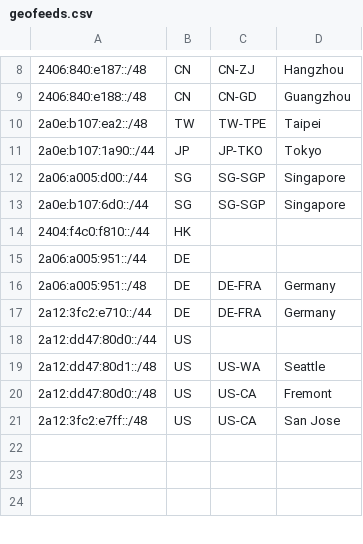
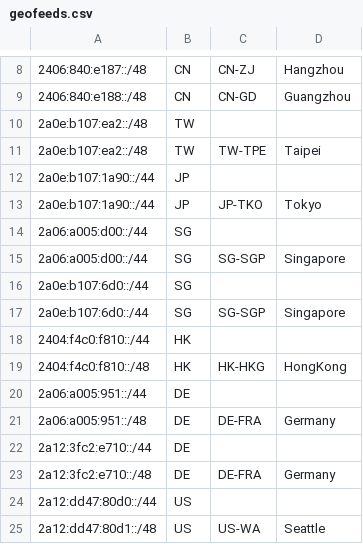
Before and after one commit to JSMSR/JSMSR-NetWork-GeoFeed, a CSV file: geofeeds.csv, drawn as a sheet; only a part is shown, gaps mark what is left out; the shorter side is filled out with more unchanged rows.

Commit message:
Update geofeeds.csv

```diff
--- a/geofeeds.csv
+++ b/geofeeds.csv
@@ -9,10 +9,16 @@
 2406:840:e188::/48,CN,CN-GD,Guangzhou
+2a0e:b107:ea2::/48,TW,,
 2a0e:b107:ea2::/48,TW,TW-TPE,Taipei
+2a0e:b107:1a90::/44,JP,
 2a0e:b107:1a90::/44,JP,JP-TKO,Tokyo
+2a06:a005:d00::/44,SG,
 2a06:a005:d00::/44,SG,SG-SGP,Singapore
+2a0e:b107:6d0::/44,SG,
 2a0e:b107:6d0::/44,SG,SG-SGP,Singapore
 2404:f4c0:f810::/44,HK,,
+2404:f4c0:f810::/48,HK,HK-HKG,HongKong
 2a06:a005:951::/44,DE,,
 2a06:a005:951::/48,DE,DE-FRA,Germany
-2a12:3fc2:e710::/44,DE,DE-FRA,Germany
+2a12:3fc2:e710::/44,DE,
+2a12:3fc2:e710::/48,DE,DE-FRA,Germany
 2a12:dd47:80d0::/44,US,
```
